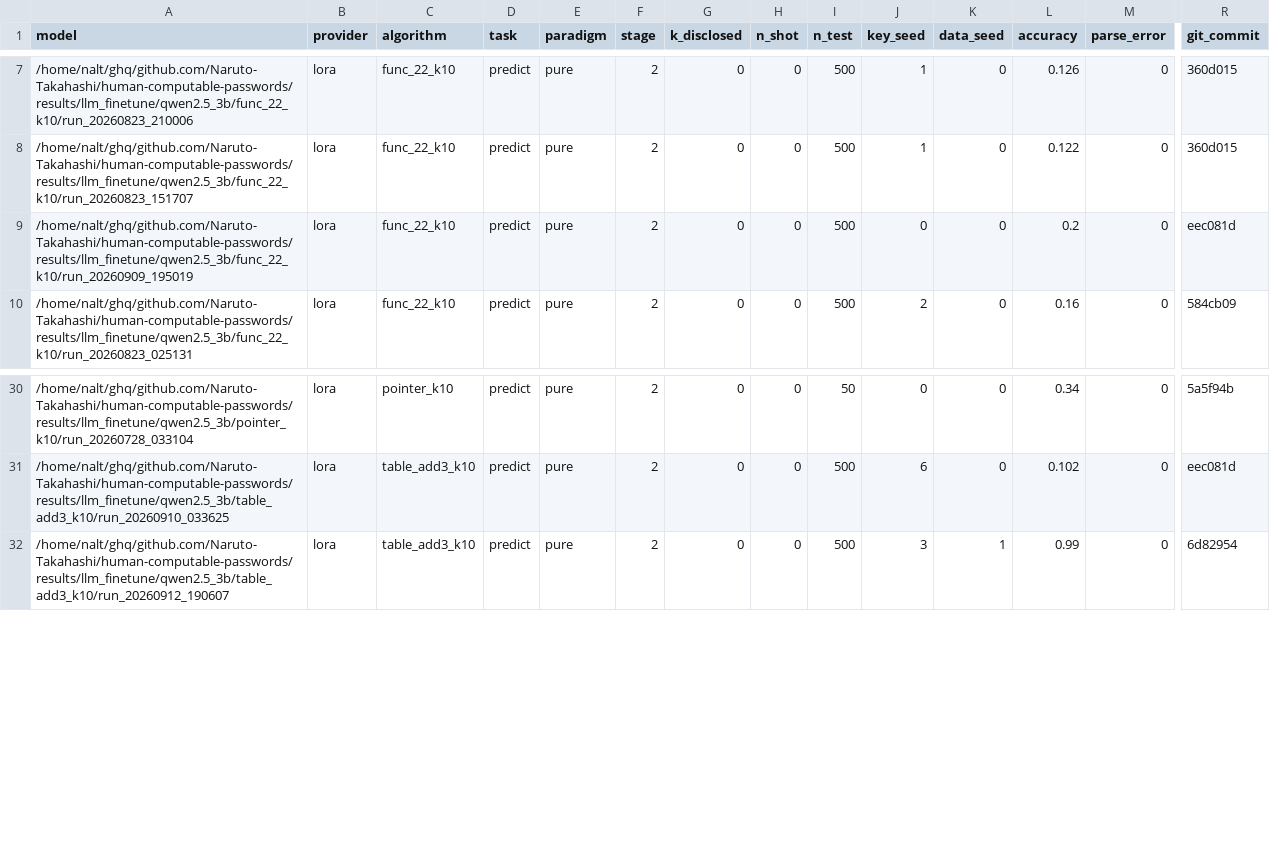
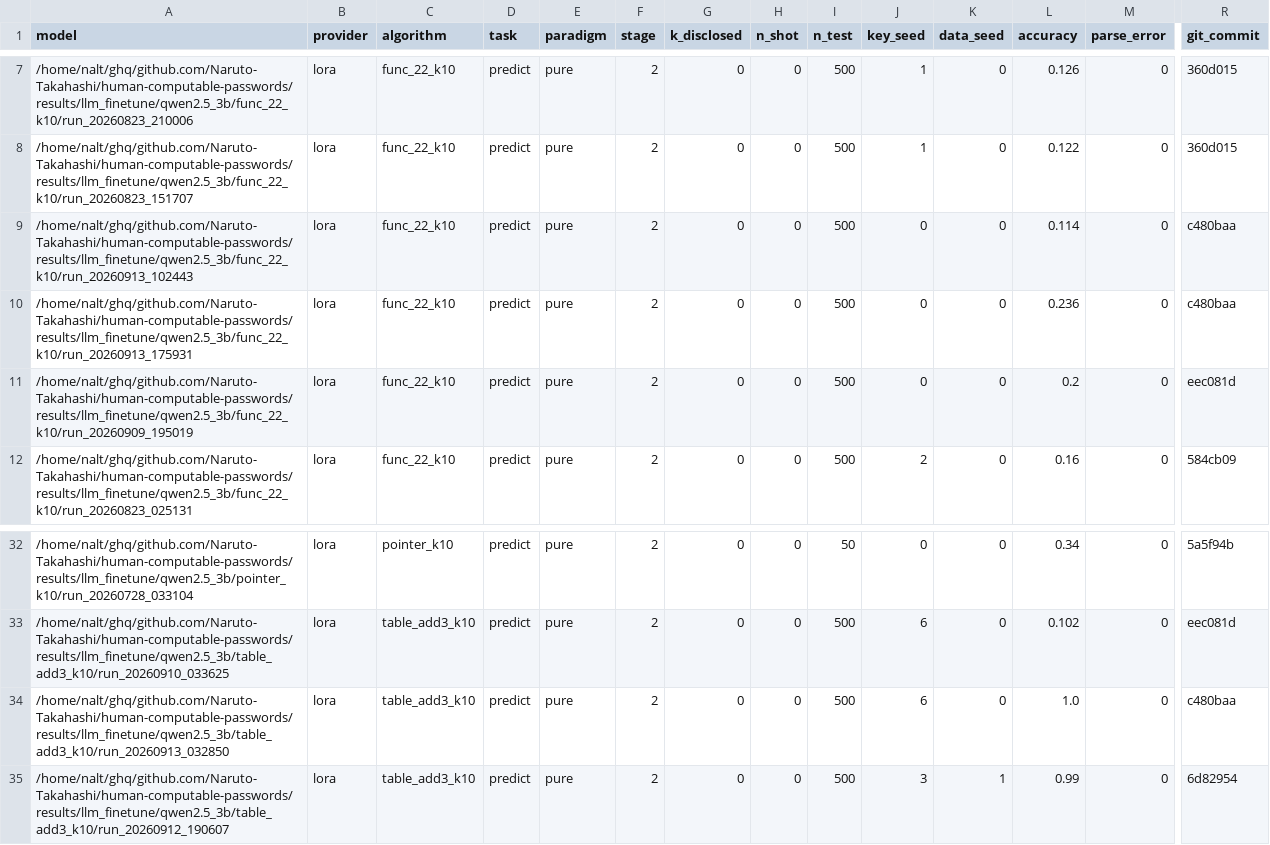
Before and after one commit to Naruto-Takahashi/human-computable-passwords, a CSV file: results/summary_llm.csv, drawn as a sheet; only a part is shown, gaps mark what is left out; rows hold the shown columns only; the diff names each change by its address in the sheet, - before the commit and + after, or states it on an @@ line.

```diff
--- a/results/summary_llm.csv
+++ b/results/summary_llm.csv
+row 9: /home/nalt/ghq/github.com/Naruto-Takahashi/human-computable-passwords/results/llm_finetune/qwen2.5_3b/func_22_k10/run_20260913_102443 | lora | func_22_k10 | predict | pure | 2 | 0 | 0 | 500 | 0 | 0 | 0.114 | 0 | c480baa
+row 10: /home/nalt/ghq/github.com/Naruto-Takahashi/human-computable-passwords/results/llm_finetune/qwen2.5_3b/func_22_k10/run_20260913_175931 | lora | func_22_k10 | predict | pure | 2 | 0 | 0 | 500 | 0 | 0 | 0.236 | 0 | c480baa
+row 34: /home/nalt/ghq/github.com/Naruto-Takahashi/human-computable-passwords/results/llm_finetune/qwen2.5_3b/table_add3_k10/run_20260913_032850 | lora | table_add3_k10 | predict | pure | 2 | 0 | 0 | 500 | 6 | 0 | 1.0 | 0 | c480baa
```
Also changed, not shown: results/inventory.csv, 4 other files.
